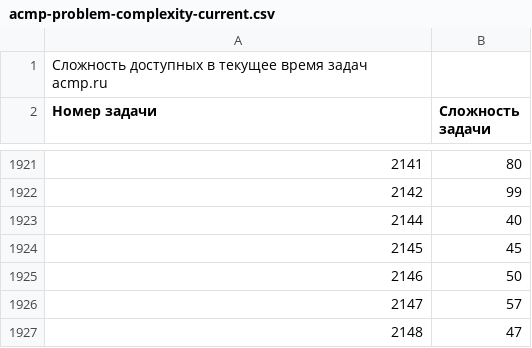
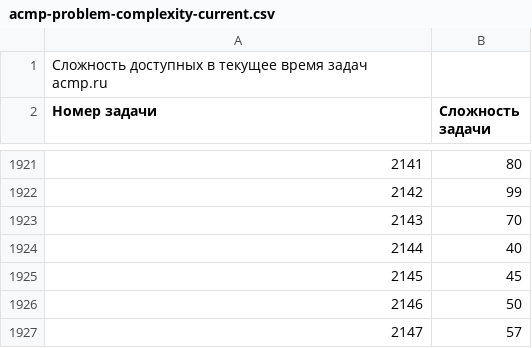
Before and after one commit to BorisMenshikov/acmp-problem-complexity-data, a CSV file: acmp-problem-complexity-current.csv, drawn as a sheet; only a part is shown, gaps mark what is left out; the shorter side is filled out with more unchanged rows.

```diff
--- a/acmp-problem-complexity-current.csv
+++ b/acmp-problem-complexity-current.csv
@@ -1922,2 +1922,3 @@
 2142;99
+2143;70
 2144;40
```
Also changed, not shown: acmp-problem-info-current.csv, 1 other file.
